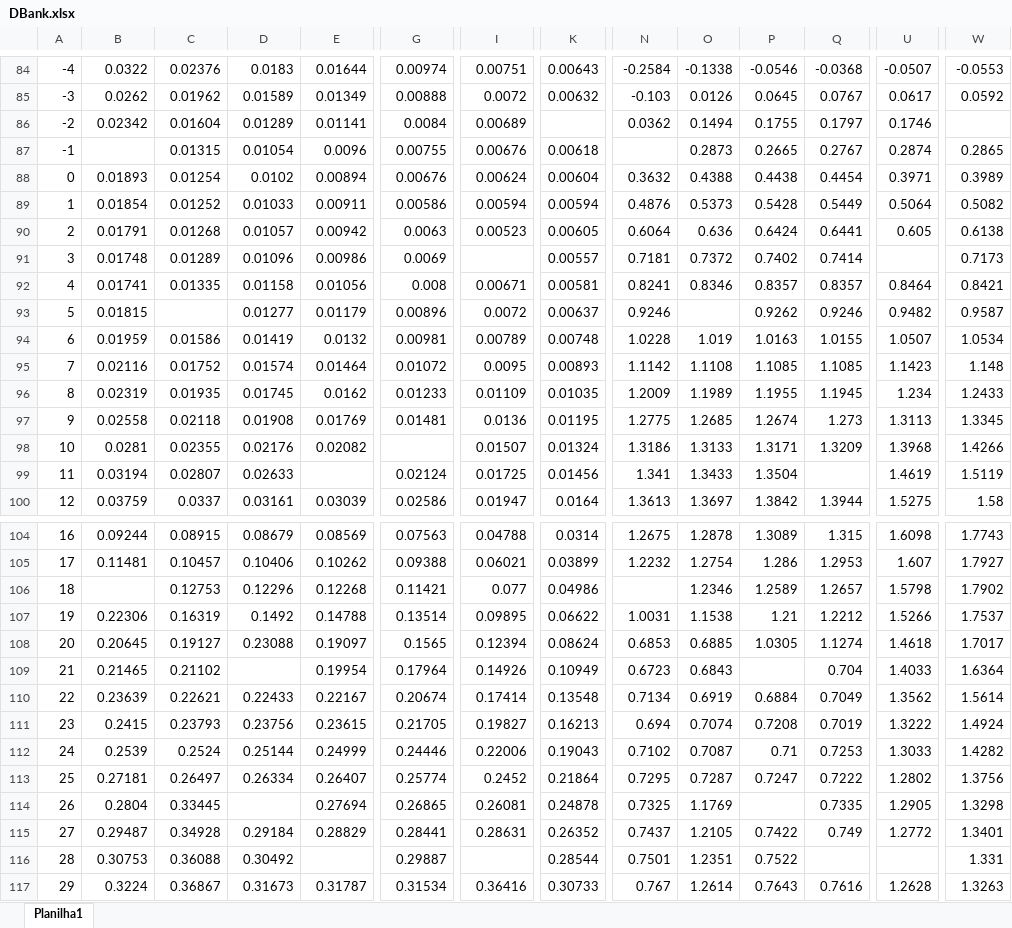
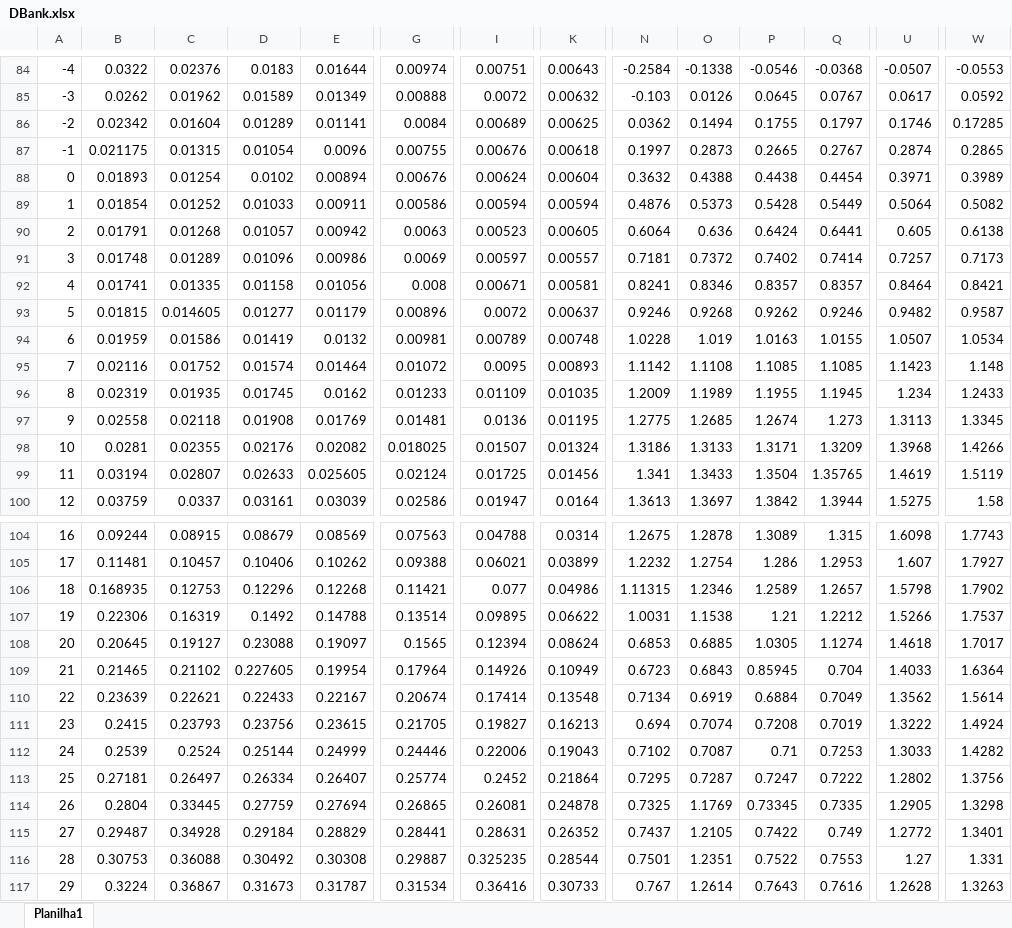
Before and after one commit to PedroLuta/TG, an Excel workbook: DBank.xlsx, sheet Planilha1, drawn as a sheet; only a part is shown, gaps mark what is left out; values as stored, in another font and other column widths than the file's, no cell formats; the diff covers the shown part only; the diff names each change by its address in the sheet, - before the commit and + after, or states it on an @@ line.

```diff
--- a/DBank.xlsx (sheet Planilha1)
+++ b/DBank.xlsx (sheet Planilha1)
-K86: (empty)
+K86: 0.00625
-W86: (empty)
+W86: 0.17285
-B87: (empty)
+B87: 0.021175
-N87: (empty)
+N87: 0.1997
-I91: (empty)
+I91: 0.00597
-U91: (empty)
+U91: 0.7257
-C93: (empty)
+C93: 0.014605
-O93: (empty)
+O93: 0.9268
-G98: (empty)
+G98: 0.018025
-E99: (empty)
+E99: 0.025605
-Q99: (empty)
+Q99: 1.35765
-B106: (empty)
+B106: 0.168935
-N106: (empty)
+N106: 1.11315
-D109: (empty)
+D109: 0.227605
-P109: (empty)
+P109: 0.85945
-D114: (empty)
+D114: 0.27759
-P114: (empty)
+P114: 0.73345
-E116: (empty)
+E116: 0.30308
-I116: (empty)
+I116: 0.325235
-Q116: (empty)
+Q116: 0.7553
-U116: (empty)
+U116: 1.27
```
Also changed, not shown: 174 edited cells elsewhere in this sheet, cell formats.
